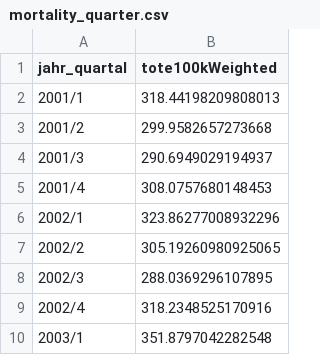
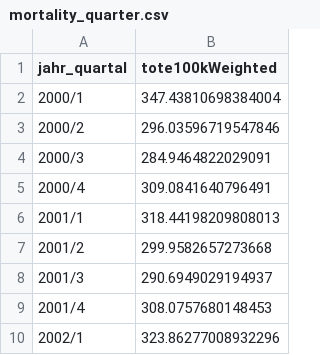
Before and after one commit to USMortality/Germany, a CSV file: out/d/mortality_quarter.csv, drawn as a sheet; only a part is shown; the shorter side is filled out with more unchanged rows; the diff names each change by its address in the sheet, - before the commit and + after, or states it on an @@ line.

```diff
--- a/out/d/mortality_quarter.csv
+++ b/out/d/mortality_quarter.csv
+row 2: 2000/1 | 347.43810698384004
+row 3: 2000/2 | 296.03596719547846
+row 4: 2000/3 | 284.9464822029091
+row 5: 2000/4 | 309.0841640796491
```
Also changed, not shown: out/d/mortality_yearly.csv, 1 other file.
